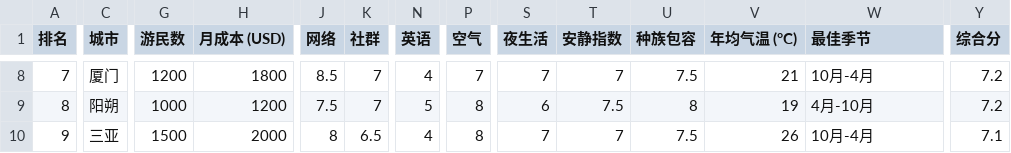
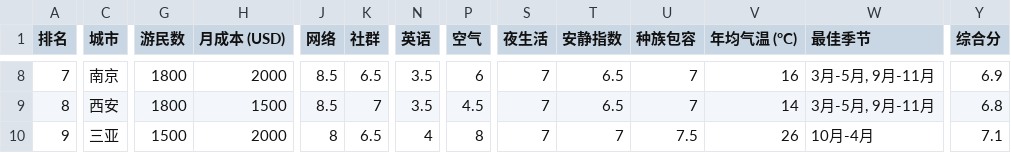
Before and after one commit to Roloria/global-digital-nomad, a CSV file: data/digital-nomad-cities-china.csv, drawn as a sheet; only a part is shown, gaps mark what is left out; the diff covers the shown part only; the diff names each change by its address in the sheet, - before the commit and + after, or states it on an @@ line.

```diff
--- a/data/digital-nomad-cities-china.csv
+++ b/data/digital-nomad-cities-china.csv
-C8 (城市): 厦门
+C8 (城市): 南京
-G8 (游民数): 1200
+G8 (游民数): 1800
-H8 (月成本 (USD)): 1800
+H8 (月成本 (USD)): 2000
-K8 (社群): 7
+K8 (社群): 6.5
-N8 (英语): 4
+N8 (英语): 3.5
-P8 (空气): 7
+P8 (空气): 6
-T8 (安静指数): 7
+T8 (安静指数): 6.5
-U8 (种族包容): 7.5
+U8 (种族包容): 7
-V8 (年均气温 (°C)): 21
+V8 (年均气温 (°C)): 16
-W8 (最佳季节): 10月-4月
+W8 (最佳季节): 3月-5月, 9月-11月
-Y8 (综合分): 7.2
+Y8 (综合分): 6.9
-C9 (城市): 阳朔
+C9 (城市): 西安
-G9 (游民数): 1000
+G9 (游民数): 1800
-H9 (月成本 (USD)): 1200
+H9 (月成本 (USD)): 1500
-J9 (网络): 7.5
+J9 (网络): 8.5
-N9 (英语): 5
+N9 (英语): 3.5
-P9 (空气): 8
+P9 (空气): 4.5
-S9 (夜生活): 6
+S9 (夜生活): 7
-T9 (安静指数): 7.5
+T9 (安静指数): 6.5
-U9 (种族包容): 8
+U9 (种族包容): 7
-V9 (年均气温 (°C)): 19
+V9 (年均气温 (°C)): 14
-W9 (最佳季节): 4月-10月
+W9 (最佳季节): 3月-5月, 9月-11月
-Y9 (综合分): 7.2
+Y9 (综合分): 6.8
```
Also changed, not shown: 127 edited cells elsewhere in this file, data/digital-nomad-cities.csv, 2 other files.
